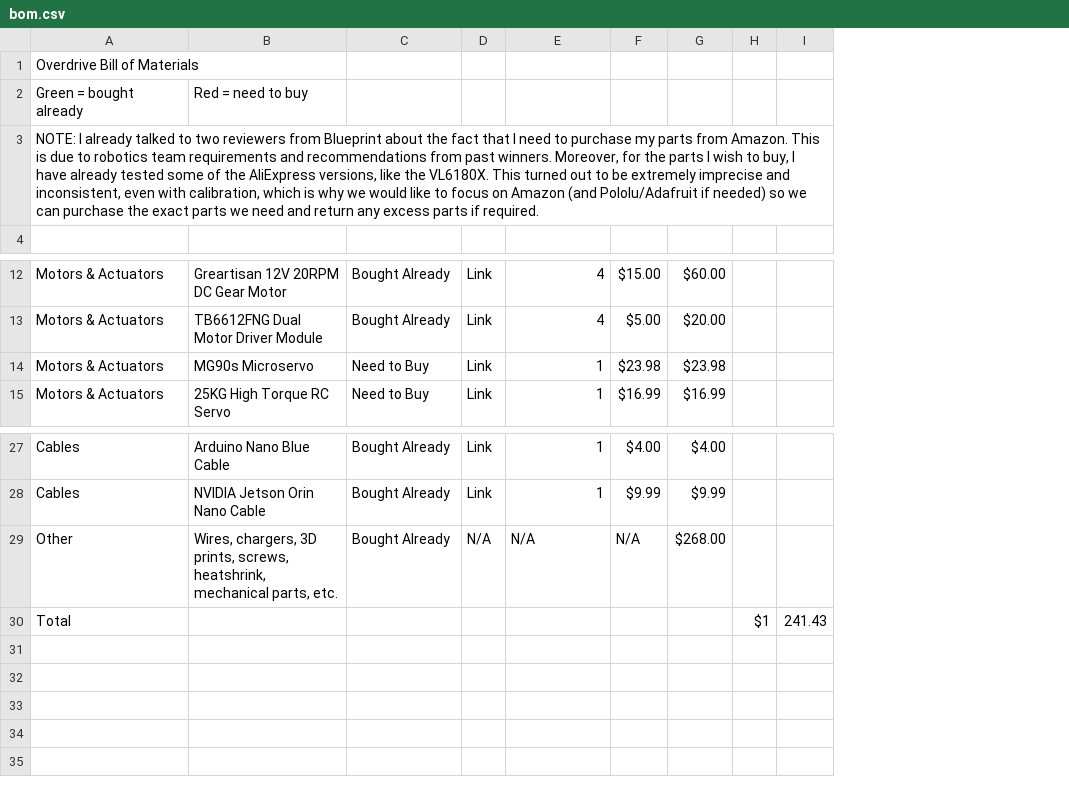
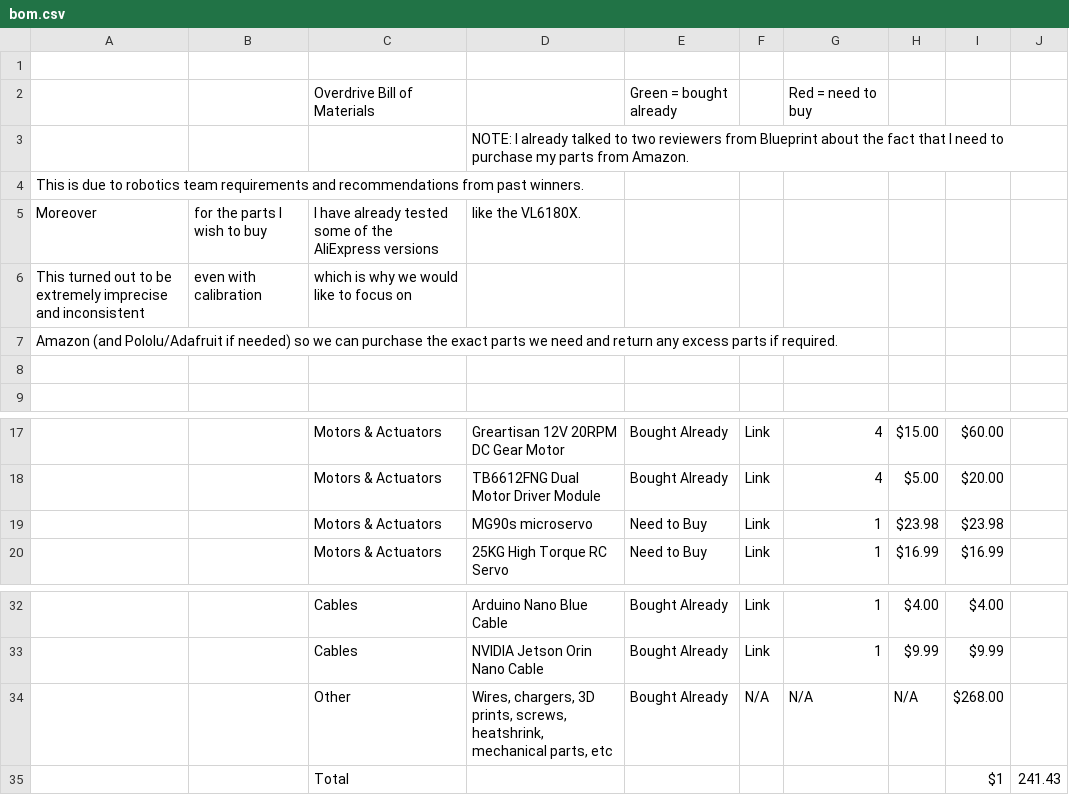
Before and after one commit to anvayajmera/Blueprint-Overdrive, a CSV file: bom.csv, drawn as a sheet; only a part is shown, gaps mark what is left out; removed rows and columns are numbered as before the commit, all else as after; the diff names each change by its address in the sheet, - before the commit and + after, or states it on an @@ line.

Commit message:
Revise BOM with notes and formatting improvements
Updated the Overdrive Bill of Materials with additional notes and formatted the data for clarity.

```diff
--- a/bom.csv
+++ b/bom.csv
+column A, row 4: This is due to robotics team requirements and recommendations from past winners.; row 6: This turned out to be extremely imprecise and inconsistent
+column B, row 6: even with calibration
-column H, row 30: $1
-C1: Overdrive Bill of Materials
+C1: (empty)
+row 2:  |  | Overdrive Bill of Materials |  | Green = bought already |  | Red = need to buy
+row 3:  |  |  | NOTE: I already talked to two reviewers from Blueprint about the fact that I need to purchase my parts from Amazon.
-C4: Green = bought already
+C4: (empty)
-D4: Red = need to buy
+D4: (empty)
+row 5: Moreover | for the parts I wish to buy | I have already tested some of the AliExpress versions | like the VL6180X.
-C6: NOTE: I already talked to two reviewers from Blueprint about the fact that I need to purchase my parts from Amazon. This is due to robotics team requirements and recommendations from past winners. Moreover, for the parts I wish to buy, I have already tested some of the AliExpress versions, like the VL6180X. This turned out to be extremely imprecise and inconsistent, even with calibration, which is why we would like to focus on Amazon (and Pololu/Adafruit if needed) so we can purchase the exact parts we need and return any excess parts if required.
+C6: which is why we would like to focus on
+row 7: Amazon (and Pololu/Adafruit if needed) so we can purchase the exact parts we need and return any excess parts if required.
+row 8: (empty)
-D19: MG90s Microservo
+D19: MG90s microservo
-D34: …mechanical parts, etc.
+D34: …mechanical parts, etc
-I35: (empty)
+I35: $1
```
